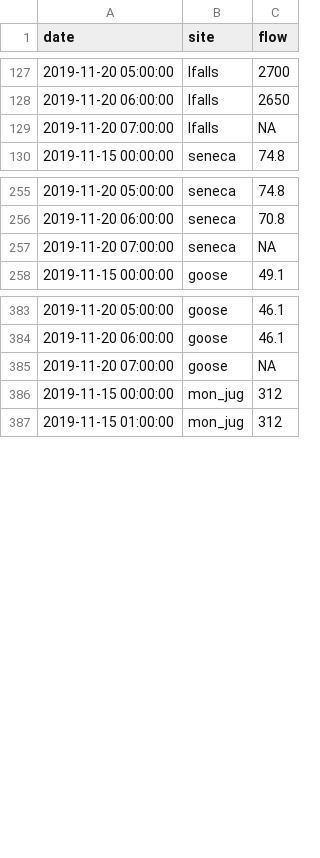
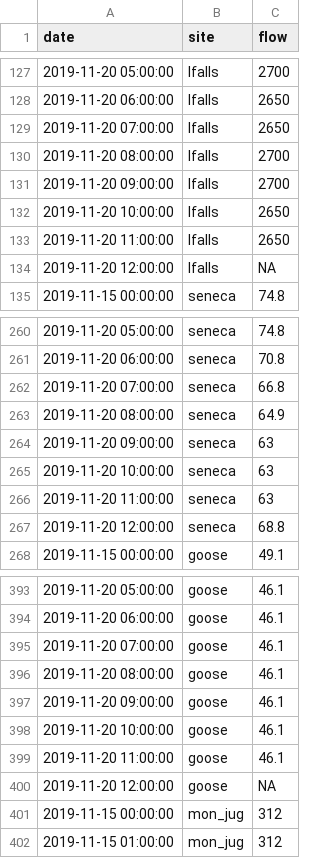
Before and after one commit to ShyGuyPy/shinyapp_io_test, a CSV file: input/ts/current/download_data_fh_temp.csv, drawn as a sheet; only a part is shown, gaps mark what is left out; the diff covers the shown part only.

```diff
--- a/input/ts/current/download_data_fh_temp.csv
+++ b/input/ts/current/download_data_fh_temp.csv
@@ -128,3 +128,8 @@
 "2019-11-20 06:00:00","lfalls",2650
-"2019-11-20 07:00:00","lfalls",NA
+"2019-11-20 07:00:00","lfalls",2650
+"2019-11-20 08:00:00","lfalls",2700
+"2019-11-20 09:00:00","lfalls",2700
+"2019-11-20 10:00:00","lfalls",2650
+"2019-11-20 11:00:00","lfalls",2650
+"2019-11-20 12:00:00","lfalls",NA
 "2019-11-15 00:00:00","seneca",74.8
@@ -256,3 +261,8 @@
 "2019-11-20 06:00:00","seneca",70.8
-"2019-11-20 07:00:00","seneca",NA
+"2019-11-20 07:00:00","seneca",66.8
+"2019-11-20 08:00:00","seneca",64.9
+"2019-11-20 09:00:00","seneca",63
+"2019-11-20 10:00:00","seneca",63
+"2019-11-20 11:00:00","seneca",63
+"2019-11-20 12:00:00","seneca",68.8
 "2019-11-15 00:00:00","goose",49.1
@@ -384,3 +394,8 @@
 "2019-11-20 06:00:00","goose",46.1
-"2019-11-20 07:00:00","goose",NA
+"2019-11-20 07:00:00","goose",46.1
+"2019-11-20 08:00:00","goose",46.1
+"2019-11-20 09:00:00","goose",46.1
+"2019-11-20 10:00:00","goose",46.1
+"2019-11-20 11:00:00","goose",46.1
+"2019-11-20 12:00:00","goose",NA
 "2019-11-15 00:00:00","mon_jug",312
```
Also changed, not shown: 10 added rows and 2 edited cells elsewhere in this file, input/ts/current/coop_pot_withdrawals_unformatted.csv, input/ts/current/download_data_fd_actual.csv, 6 other files.
